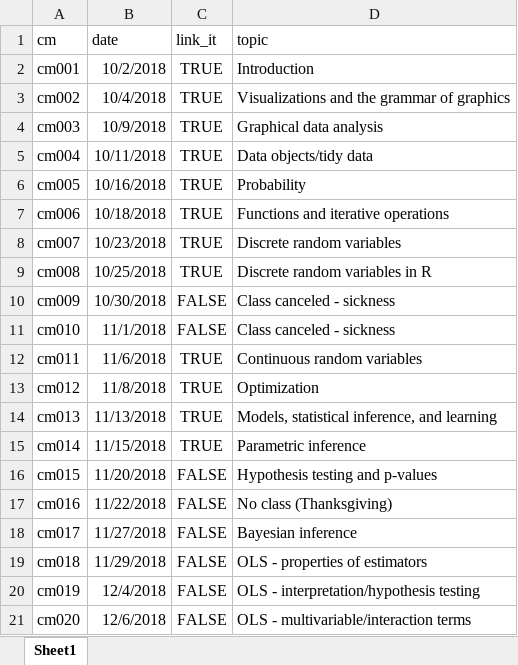
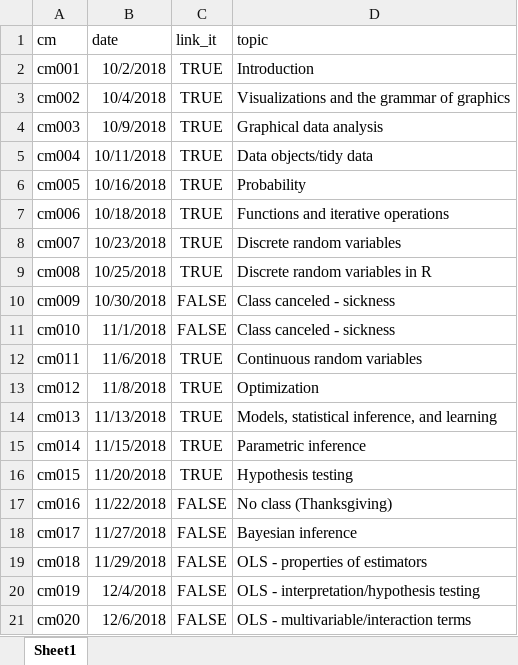
Before and after one commit to css18/css18.github.io, an Excel workbook: course-admin/schedule.xlsx, sheet Sheet1, drawn as a sheet; values as stored, in another font and other column widths than the file's, no borders; the diff names each change by its address in the sheet, - before the commit and + after, or states it on an @@ line.

```diff
--- a/course-admin/schedule.xlsx (sheet Sheet1)
+++ b/course-admin/schedule.xlsx (sheet Sheet1)
-C16 (link_it): FALSE
+C16 (link_it): TRUE
-D16 (topic): Hypothesis testing and p-values
+D16 (topic): Hypothesis testing
```
Also changed, not shown: 1 other file.
